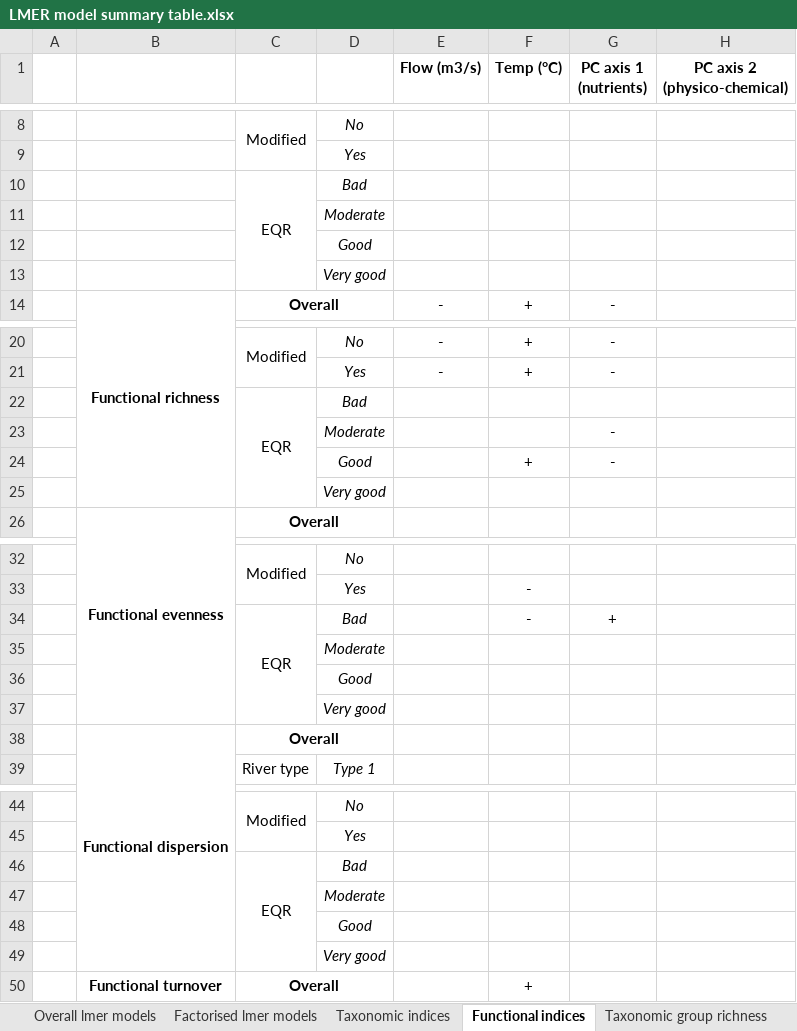
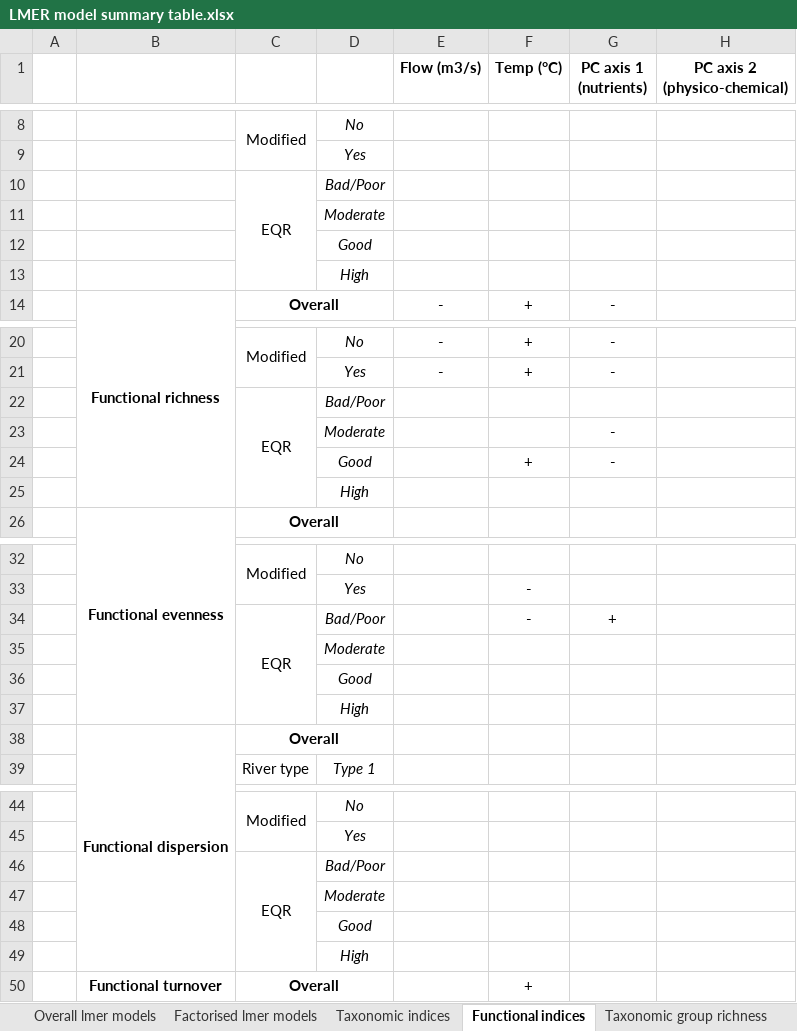
Before and after one commit to HeeeyNathan/Biochange_Paper1, an Excel workbook: Tables/LMER model summary table.xlsx, sheet Functional indices, drawn as a sheet; only a part is shown, gaps mark what is left out; values as stored, in another font and other column widths than the file's, no borders; conditional formats not drawn; the diff covers the shown part only; the diff names each change by its address in the sheet, - before the commit and + after, or states it on an @@ line.

```diff
--- a/Tables/LMER model summary table.xlsx (sheet Functional indices)
+++ b/Tables/LMER model summary table.xlsx (sheet Functional indices)
-D10: Bad
+D10: Bad/Poor
-D13: Very good
+D13: High
-D22: Bad
+D22: Bad/Poor
-D25: Very good
+D25: High
-D34: Bad
+D34: Bad/Poor
-D37: Very good
+D37: High
-D46: Bad
+D46: Bad/Poor
-D49: Very good
+D49: High
```
Also changed, not shown: 8 edited cells elsewhere in this sheet, sheet Factorised lmer models, sheet Taxonomic indices, sheet Taxonomic group abundance, sheet Taxonomic group richness, 51 other files.
